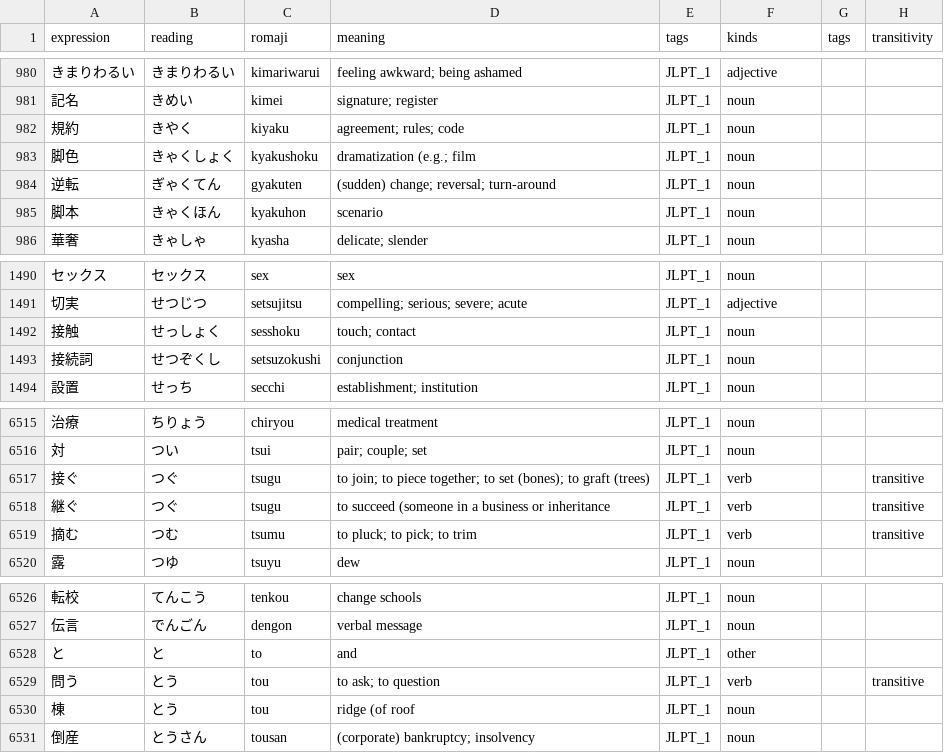
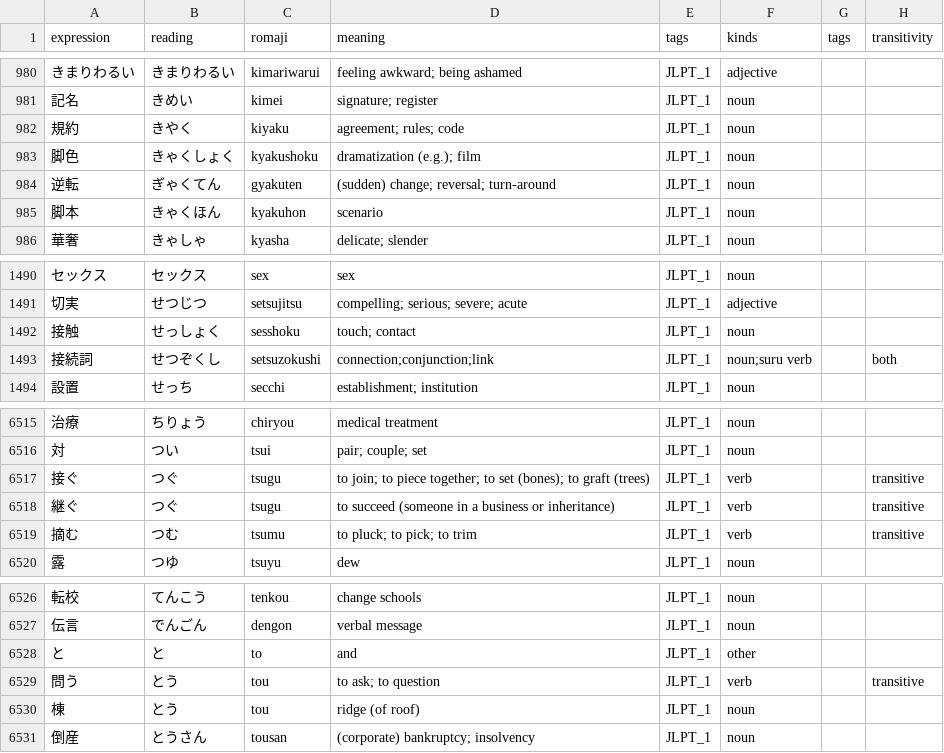
Before and after one commit to Potoman/JlptTraining, a CSV file: all_hiragana_with_pos.csv, drawn as a sheet; only a part is shown, gaps mark what is left out.

Commit message:
Fix database.

```diff
--- a/all_hiragana_with_pos.csv
+++ b/all_hiragana_with_pos.csv
@@ -982,3 +982,3 @@ expression,reading,romaji,meaning,tags,kinds,tags,transitivity
 規約,きやく,kiyaku,agreement; rules; code,JLPT_1,noun,,
-脚色,きゃくしょく,kyakushoku,dramatization (e.g.; film,JLPT_1,noun,,
+脚色,きゃくしょく,kyakushoku,dramatization (e.g.); film,JLPT_1,noun,,
 逆転,ぎゃくてん,gyakuten,(sudden) change; reversal; turn-around,JLPT_1,noun,,
@@ -1492,3 +1492,3 @@ expression,reading,romaji,meaning,tags,kinds,tags,transitivity
 接触,せっしょく,sesshoku,touch; contact,JLPT_1,noun,,
-接続詞,せつぞくし,setsuzokushi,conjunction,JLPT_1,noun,,
+接続詞,せつぞくし,setsuzokushi,connection;conjunction;link,JLPT_1,noun;suru verb,,both
 設置,せっち,secchi,establishment; institution,JLPT_1,noun,,
@@ -6517,3 +6517,3 @@ expression,reading,romaji,meaning,tags,kinds,tags,transitivity
 接ぐ,つぐ,tsugu,to join; to piece together; to set (bones); to graft (trees),JLPT_1,verb,,transitive
-継ぐ,つぐ,tsugu,to succeed (someone in a business or inheritance,JLPT_1,verb,,transitive
+継ぐ,つぐ,tsugu,to succeed (someone in a business or inheritance),JLPT_1,verb,,transitive
 摘む,つむ,tsumu,to pluck; to pick; to trim,JLPT_1,verb,,transitive
@@ -6529,3 +6529,3 @@ expression,reading,romaji,meaning,tags,kinds,tags,transitivity
 問う,とう,tou,to ask; to question,JLPT_1,verb,,transitive
-棟,とう,tou,ridge (of roof,JLPT_1,noun,,
+棟,とう,tou,ridge (of roof),JLPT_1,noun,,
 倒産,とうさん,tousan,(corporate) bankruptcy; insolvency,JLPT_1,noun,,
```
